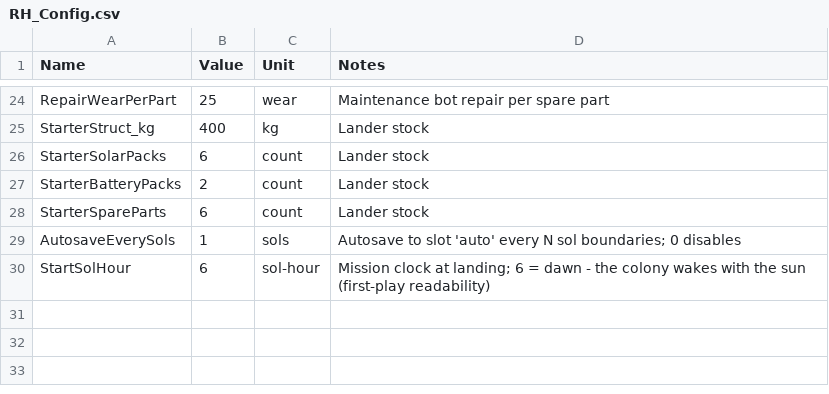
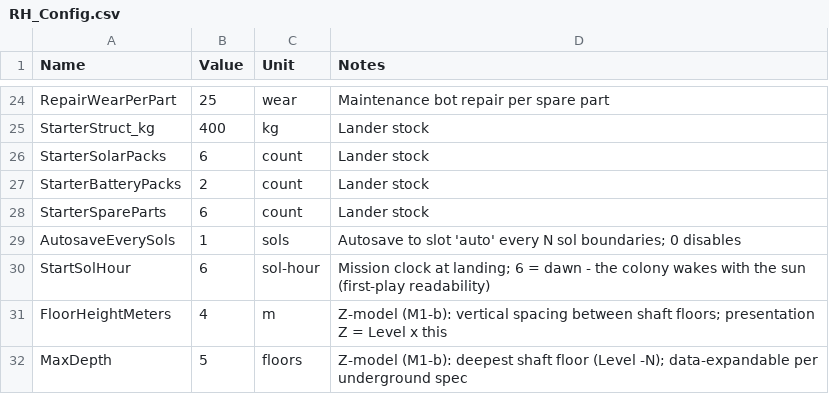
Before and after one commit to Somnora/Red-Hope, a CSV file: docs/data/RH_Config.csv, drawn as a sheet; only a part is shown, gaps mark what is left out.

```diff
--- a/docs/data/RH_Config.csv
+++ b/docs/data/RH_Config.csv
@@ -30 +30,3 @@ AutosaveEverySols,1,sols,"Autosave to slot 'auto' every N sol boundaries; 0 disa
 StartSolHour,6,sol-hour,"Mission clock at landing; 6 = dawn - the colony wakes with the sun (first-play readability)"
+FloorHeightMeters,4,m,"Z-model (M1-b): vertical spacing between shaft floors; presentation Z = Level x this"
+MaxDepth,5,floors,"Z-model (M1-b): deepest shaft floor (Level -N); data-expandable per underground spec"
```
Also changed, not shown: 8 other files.
